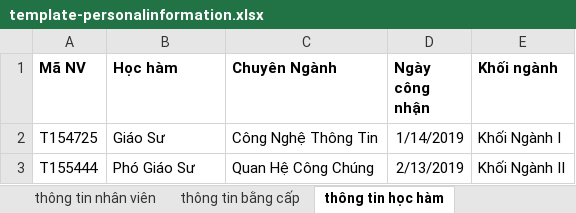
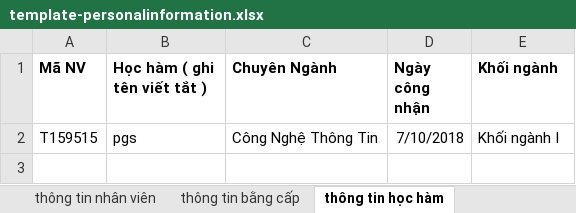
Before and after one commit to locnguyen1842/PortalVLU, an Excel workbook: public/template-personalinformation.xlsx, sheet thông tin học hàm, drawn as a sheet; values as stored, in another font and other column widths than the file's, no borders; removed rows and columns are numbered as before the commit, all else as after; the diff names each change by its address in the sheet, - before the commit and + after, or states it on an @@ line.

```diff
--- a/public/template-personalinformation.xlsx (sheet thông tin học hàm)
+++ b/public/template-personalinformation.xlsx (sheet thông tin học hàm)
-B1: Học hàm
+B1: Học hàm ( ghi tên viết tắt )
-row 2: T154725 | Giáo Sư | Công Nghệ Thông Tin | 1/14/2019 | Khối Ngành I
-row 3: T155444 | Phó Giáo Sư | Quan Hệ Công Chúng | 2/13/2019 | Khối Ngành II
+row 2: T159515 | pgs | Công Nghệ Thông Tin | 7/10/2018 | Khối ngành I
```
Also changed, not shown: sheet thông tin nhân viên, sheet thông tin bằng cấp, sheet Thông tin địa chỉ, 5 other files.
